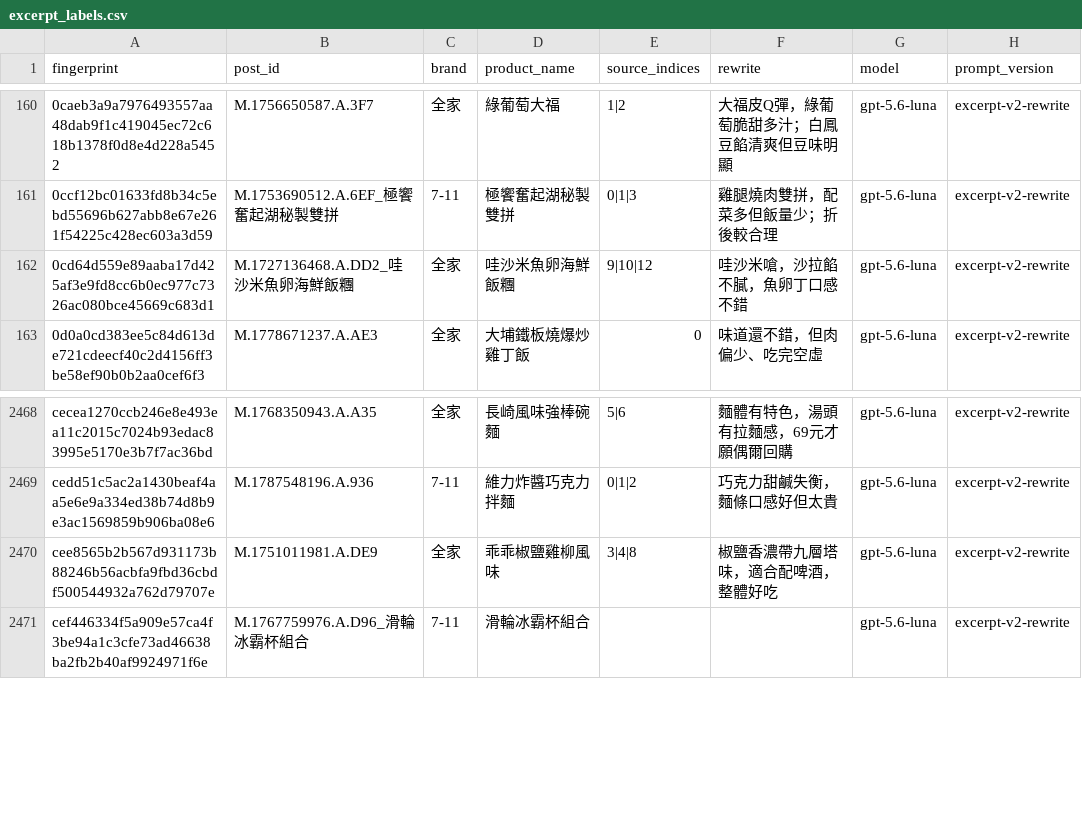
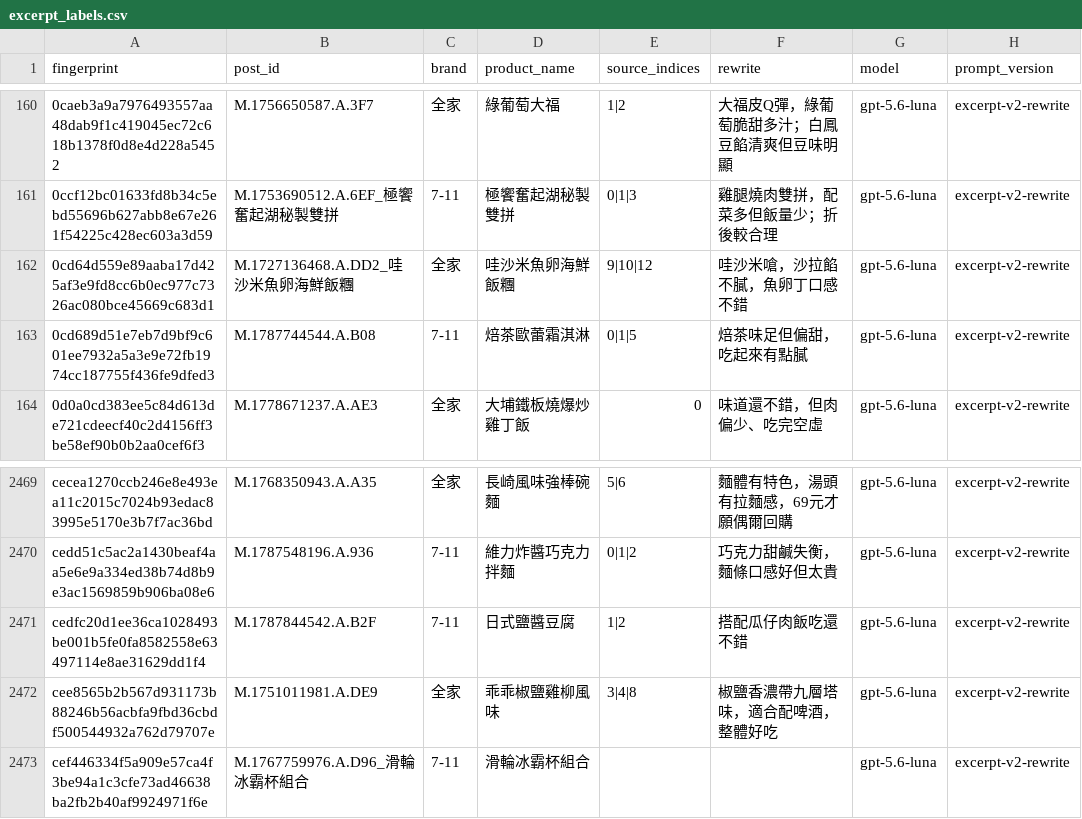
Before and after one commit to YuHsunWang/cvs-radar, a CSV file: data/labels/excerpt_labels.csv, drawn as a sheet; only a part is shown, gaps mark what is left out.

```diff
--- a/data/labels/excerpt_labels.csv
+++ b/data/labels/excerpt_labels.csv
@@ -162,2 +162,3 @@
 0cd64d559e89aaba17d425af3e9fd8cc6b0ec977c7326ac080bce45669c683d1,M.1727136468.A.DD2_哇沙米魚卵海鮮飯糰,全家,哇沙米魚卵海鮮飯糰,9|10|12,哇沙米嗆，沙拉餡不膩，魚卵丁口感不錯,gpt-5.6-luna,excerpt-v2-rewrite
+0cd689d51e7eb7d9bf9c601ee7932a5a3e9e72fb1974cc187755f436fe9dfed3,M.1787744544.A.B08,7-11,焙茶歐蕾霜淇淋,0|1|5,焙茶味足但偏甜，吃起來有點膩,gpt-5.6-luna,excerpt-v2-rewrite
 0d0a0cd383ee5c84d613de721cdeecf40c2d4156ff3be58ef90b0b2aa0cef6f3,M.1778671237.A.AE3,全家,大埔鐵板燒爆炒雞丁飯,0,味道還不錯，但肉偏少、吃完空虛,gpt-5.6-luna,excerpt-v2-rewrite
@@ -2469,2 +2470,3 @@ cecea1270ccb246e8e493ea11c2015c7024b93edac83995e5170e3b7f7ac36bd,M.1768350943.A.
 cedd51c5ac2a1430beaf4aa5e6e9a334ed38b74d8b9e3ac1569859b906ba08e6,M.1787548196.A.936,7-11,維力炸醬巧克力拌麵,0|1|2,巧克力甜鹹失衡，麵條口感好但太貴,gpt-5.6-luna,excerpt-v2-rewrite
+cedfc20d1ee36ca1028493be001b5fe0fa8582558e63497114e8ae31629dd1f4,M.1787844542.A.B2F,7-11,日式鹽醬豆腐,1|2,搭配瓜仔肉飯吃還不錯,gpt-5.6-luna,excerpt-v2-rewrite
 cee8565b2b567d931173b88246b56acbfa9fbd36cbdf500544932a762d79707e,M.1751011981.A.DE9,全家,乖乖椒鹽雞柳風味,3|4|8,椒鹽香濃帶九層塔味，適合配啤酒，整體好吃,gpt-5.6-luna,excerpt-v2-rewrite
```
Also changed, not shown: data/labels/product_category_labels.csv, data/labels/product_name_labels.csv, 4 other files.
